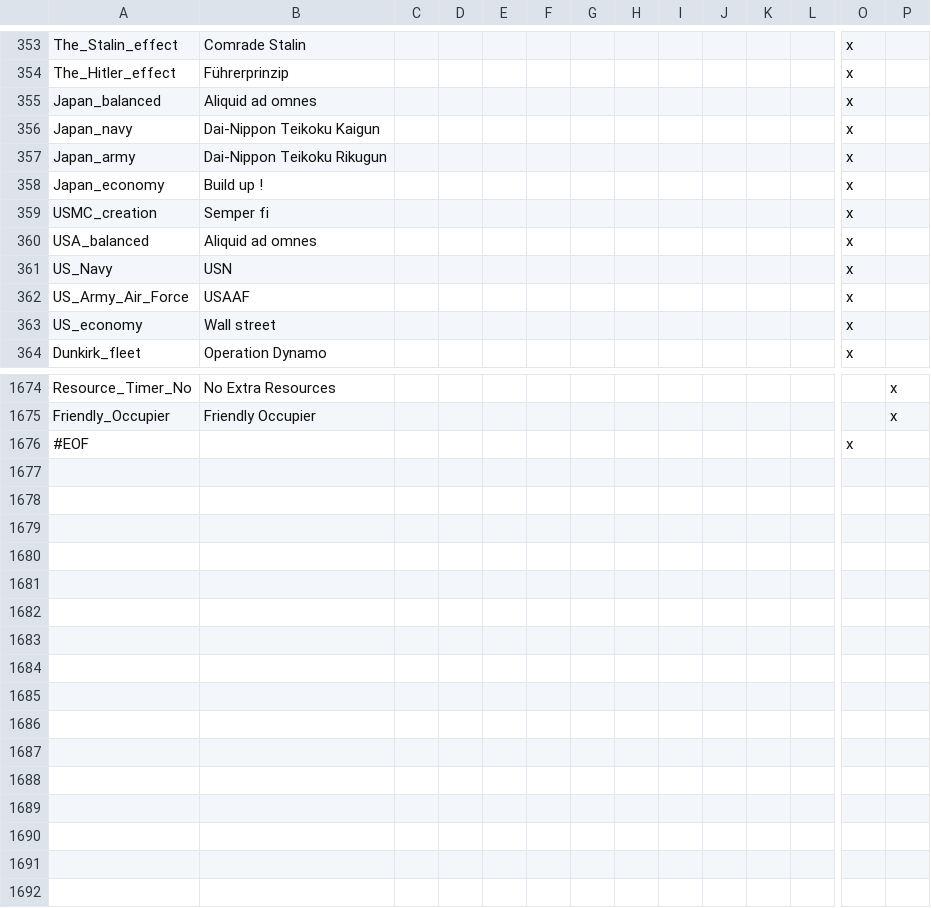
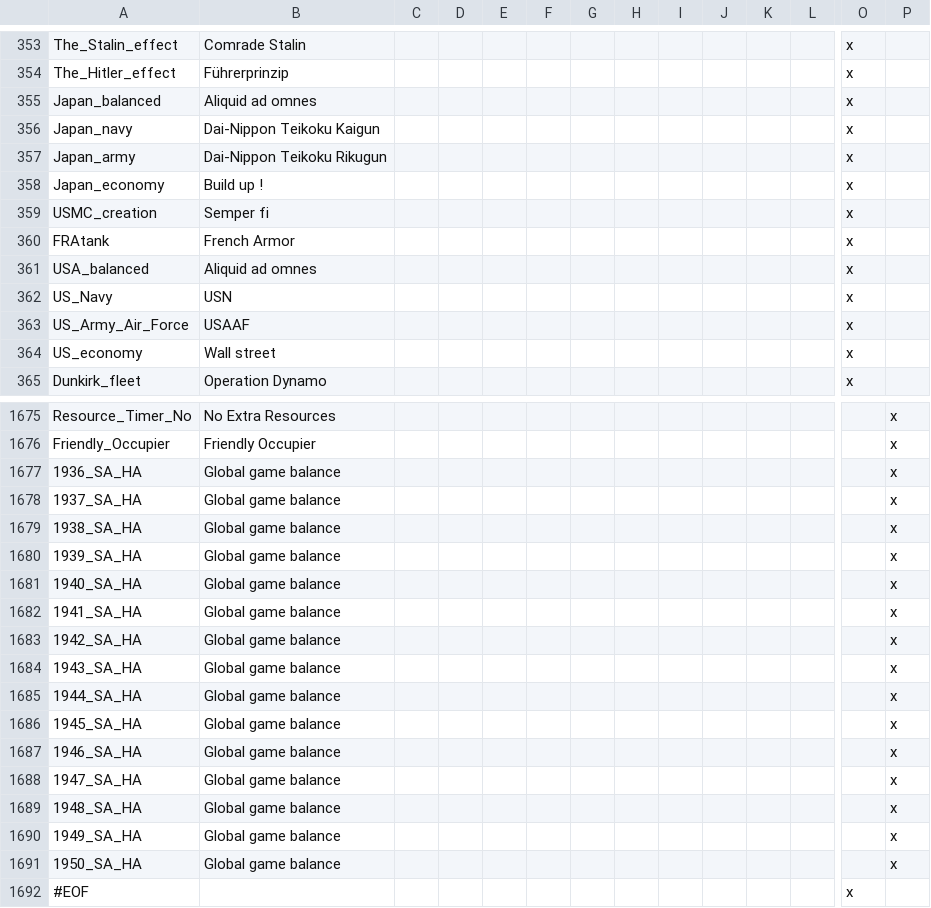
Before and after one commit to oumajgad/BlackICE, a CSV file: localisation/zDD-Flags.csv, drawn as a sheet; only a part is shown, gaps mark what is left out; rows hold the shown columns only; the diff names each change by its address in the sheet, - before the commit and + after, or states it on an @@ line.

Commit message:
localisation fixes, new picture for FRA national focus

```diff
--- a/localisation/zDD-Flags.csv
+++ b/localisation/zDD-Flags.csv
+row 360: FRAtank | French Armor |  |  |  |  |  |  |  |  |  |  | x
+row 1677: 1936_SA_HA | Global game balance |  |  |  |  |  |  |  |  |  |  |  | x
+row 1678: 1937_SA_HA | Global game balance |  |  |  |  |  |  |  |  |  |  |  | x
+row 1679: 1938_SA_HA | Global game balance |  |  |  |  |  |  |  |  |  |  |  | x
+row 1680: 1939_SA_HA | Global game balance |  |  |  |  |  |  |  |  |  |  |  | x
+row 1681: 1940_SA_HA | Global game balance |  |  |  |  |  |  |  |  |  |  |  | x
+row 1682: 1941_SA_HA | Global game balance |  |  |  |  |  |  |  |  |  |  |  | x
+row 1683: 1942_SA_HA | Global game balance |  |  |  |  |  |  |  |  |  |  |  | x
+row 1684: 1943_SA_HA | Global game balance |  |  |  |  |  |  |  |  |  |  |  | x
+row 1685: 1944_SA_HA | Global game balance |  |  |  |  |  |  |  |  |  |  |  | x
+row 1686: 1945_SA_HA | Global game balance |  |  |  |  |  |  |  |  |  |  |  | x
+row 1687: 1946_SA_HA | Global game balance |  |  |  |  |  |  |  |  |  |  |  | x
+row 1688: 1947_SA_HA | Global game balance |  |  |  |  |  |  |  |  |  |  |  | x
+row 1689: 1948_SA_HA | Global game balance |  |  |  |  |  |  |  |  |  |  |  | x
+row 1690: 1949_SA_HA | Global game balance |  |  |  |  |  |  |  |  |  |  |  | x
+row 1691: 1950_SA_HA | Global game balance |  |  |  |  |  |  |  |  |  |  |  | x
```
Also changed, not shown: localisation/zDD-Decisions.csv, 5 other files.
